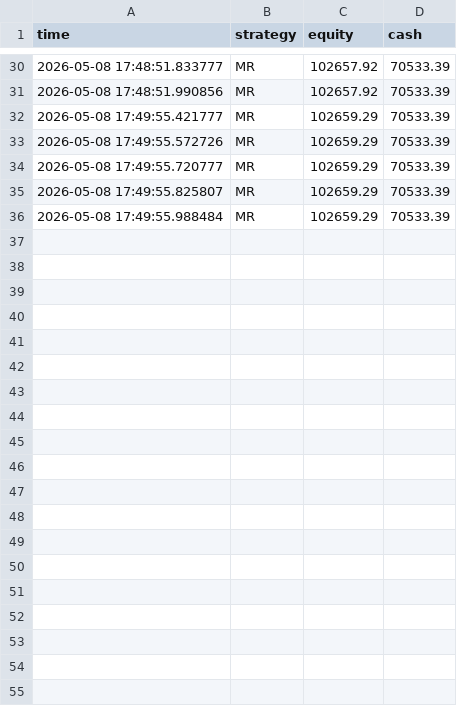
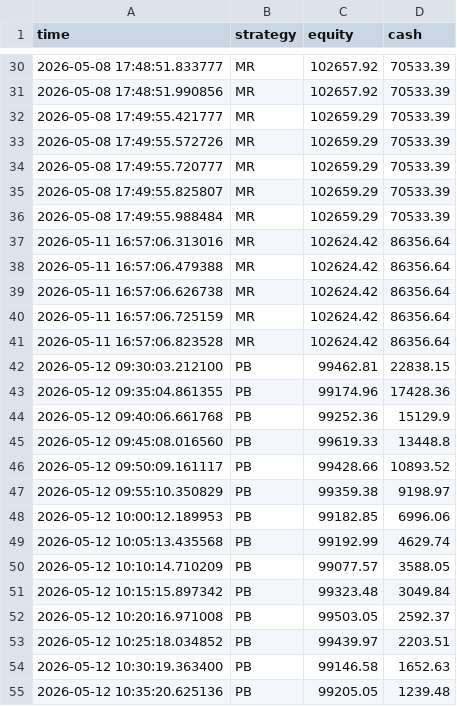
Before and after one commit to BigBarfEaterBBE/Alogithmic-Trading, a CSV file: dashboard/equity.csv, drawn as a sheet; only a part is shown, gaps mark what is left out; the diff covers the shown part only; the diff names each change by its address in the sheet, - before the commit and + after, or states it on an @@ line.

Commit message:
This was the first full day I ran the pullback trend code and it bought some stocks but it kinda sucks because it didn't log any trades or equity because I put in the wrong file path :(((. I worked on choosing a background and like the aestheticification of the website. This included getting rid of the stock market backtrack I used to have because it was lowk pmo. Most of my time today was just spent fine tuning the glassmorphism look of the cards and the background to my liking. I also fixed a problem with buying stock with very little cash by addin a minimum check in the buy_stock function. Also I made sure that the log_trade function only happens if the stock is actually processed and I did this by making the buy and sell functions return the order and None if nothing happened. Also added a red or green ambiance to background based on profit or loss for the selected timeframe

```diff
--- a/dashboard/equity.csv
+++ b/dashboard/equity.csv
+row 37: 2026-05-11 16:57:06.313016 | MR | 102624.42 | 86356.64
+row 38: 2026-05-11 16:57:06.479388 | MR | 102624.42 | 86356.64
+row 39: 2026-05-11 16:57:06.626738 | MR | 102624.42 | 86356.64
+row 40: 2026-05-11 16:57:06.725159 | MR | 102624.42 | 86356.64
+row 41: 2026-05-11 16:57:06.823528 | MR | 102624.42 | 86356.64
+row 42: 2026-05-12 09:30:03.212100 | PB | 99462.81 | 22838.15
+row 43: 2026-05-12 09:35:04.861355 | PB | 99174.96 | 17428.36
+row 44: 2026-05-12 09:40:06.661768 | PB | 99252.36 | 15129.9
+row 45: 2026-05-12 09:45:08.016560 | PB | 99619.33 | 13448.8
+row 46: 2026-05-12 09:50:09.161117 | PB | 99428.66 | 10893.52
+row 47: 2026-05-12 09:55:10.350829 | PB | 99359.38 | 9198.97
+row 48: 2026-05-12 10:00:12.189953 | PB | 99182.85 | 6996.06
+row 49: 2026-05-12 10:05:13.435568 | PB | 99192.99 | 4629.74
+row 50: 2026-05-12 10:10:14.710209 | PB | 99077.57 | 3588.05
+row 51: 2026-05-12 10:15:15.897342 | PB | 99323.48 | 3049.84
+row 52: 2026-05-12 10:20:16.971008 | PB | 99503.05 | 2592.37
+row 53: 2026-05-12 10:25:18.034852 | PB | 99439.97 | 2203.51
+row 54: 2026-05-12 10:30:19.363400 | PB | 99146.58 | 1652.63
+row 55: 2026-05-12 10:35:20.625136 | PB | 99205.05 | 1239.48
```
Also changed, not shown: 20 added rows elsewhere in this file, dashboard/trades.csv, 7 other files.
